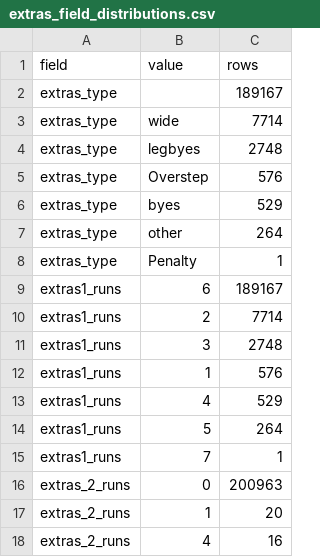
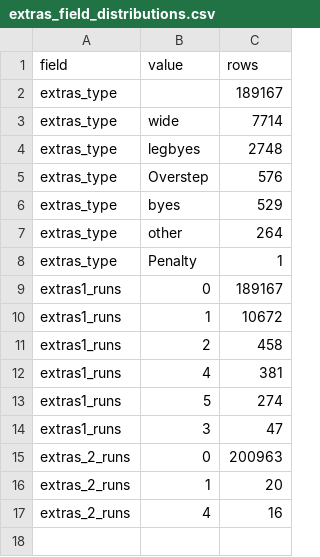
Before and after one commit to prajithx/ClutchLens, a CSV file: outputs/extras_field_distributions.csv, drawn as a sheet.

```diff
--- a/outputs/extras_field_distributions.csv
+++ b/outputs/extras_field_distributions.csv
@@ -8,9 +8,8 @@ extras_type,other,264
 extras_type,Penalty,1
-extras1_runs,6,189167
-extras1_runs,2,7714
-extras1_runs,3,2748
-extras1_runs,1,576
-extras1_runs,4,529
-extras1_runs,5,264
-extras1_runs,7,1
+extras1_runs,0,189167
+extras1_runs,1,10672
+extras1_runs,2,458
+extras1_runs,4,381
+extras1_runs,5,274
+extras1_runs,3,47
 extras_2_runs,0,200963
```
Also changed, not shown: outputs/extras_2_runs_nonzero_rows.csv, outputs/extras_cross_tabs.csv, 16 other files.
